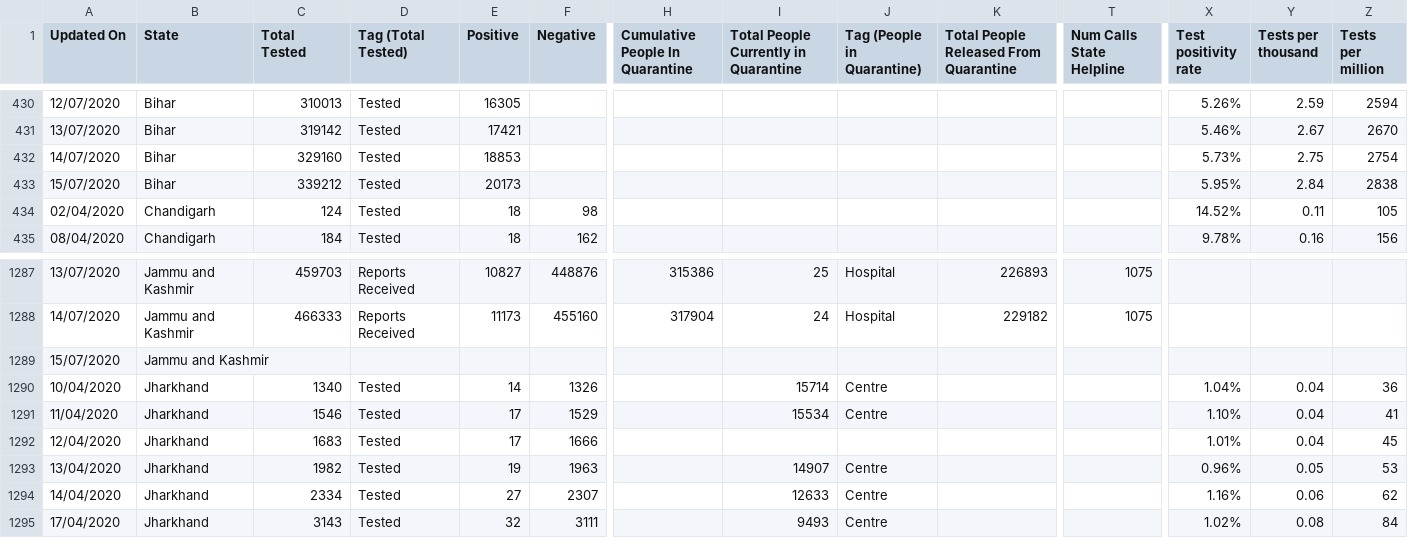
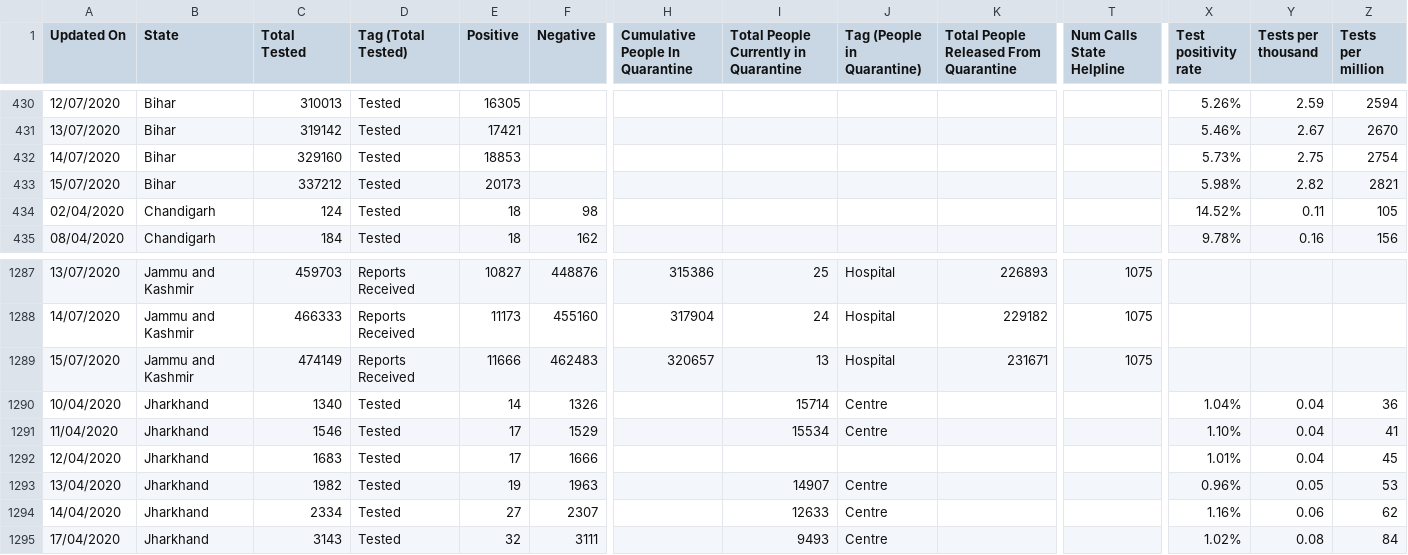
Before and after one commit to maaz619/api, a CSV file: csv/latest/statewise_tested_numbers_data.csv, drawn as a sheet; only a part is shown, gaps mark what is left out; removed rows and columns are numbered as before the commit, all else as after; rows hold the shown columns only; the diff names each change by its address in the sheet, - before the commit and + after, or states it on an @@ line.

Commit message:
data updated on - Wed Jul 15 18:10:10 UTC 2020

```diff
--- a/csv/latest/statewise_tested_numbers_data.csv
+++ b/csv/latest/statewise_tested_numbers_data.csv
-C433 (Total Tested): 339212
+C433 (Total Tested): 337212
-X433 (Test positivity rate): 5.95%
+X433 (Test positivity rate): 5.98%
-Y433 (Tests per thousand): 2.84
+Y433 (Tests per thousand): 2.82
-Z433 (Tests per million): 2838
+Z433 (Tests per million): 2821
-row 1289: 15/07/2020 | Jammu and Kashmir
+row 1289: 15/07/2020 | Jammu and Kashmir | 474149 | Reports Received | 11666 | 462483 | 320657 | 13 | Hospital | 231671 | 1075
```
Also changed, not shown: csv/latest/district_wise.csv, csv/latest/state_wise.csv, 45 other files.
